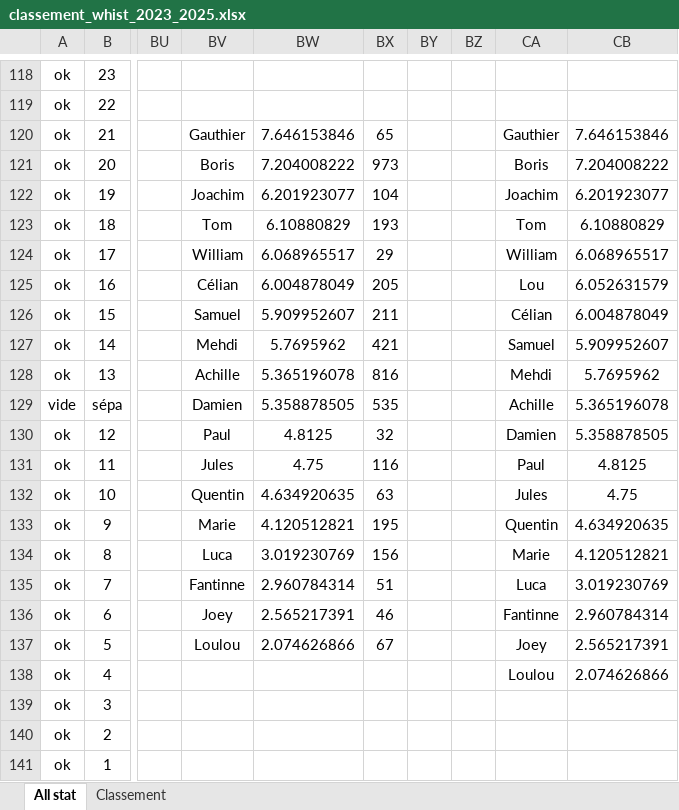
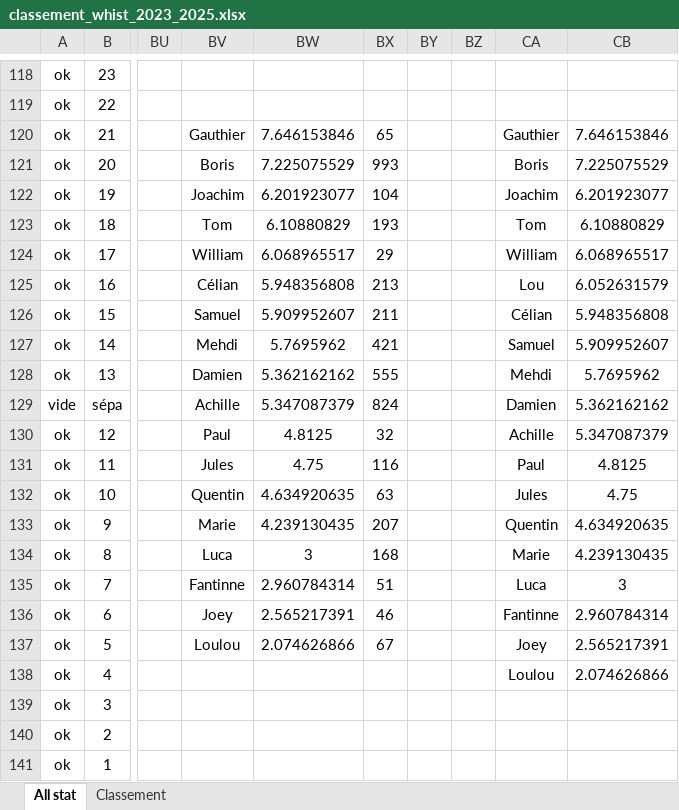
Before and after one commit to boris500/podium-quiz, an Excel workbook: classement_whist_2023_2025.xlsx, sheet All stat, drawn as a sheet; only a part is shown, gaps mark what is left out; values as stored, in another font and other column widths than the file's, no borders; conditional formats not drawn; the diff covers the shown part only; the diff names each change by its address in the sheet, - before the commit and + after, or states it on an @@ line.

```diff
--- a/classement_whist_2023_2025.xlsx (sheet All stat)
+++ b/classement_whist_2023_2025.xlsx (sheet All stat)
-BW121: 7.204008222
+BW121: 7.225075529
-BX121: 973
+BX121: 993
-CB121: 7.204008222
+CB121: 7.225075529
-BW125: 6.004878049
+BW125: 5.948356808
-BX125: 205
+BX125: 213
-CB126: 6.004878049
+CB126: 5.948356808
-BV128: Achille
+BV128: Damien
-BW128: 5.365196078
+BW128: 5.362162162
-BX128: 816
+BX128: 555
-BV129: Damien
+BV129: Achille
-BW129: 5.358878505
+BW129: 5.347087379
-BX129: 535
+BX129: 824
-CA129: Achille
+CA129: Damien
-CB129: 5.365196078
+CB129: 5.362162162
-CA130: Damien
+CA130: Achille
-CB130: 5.358878505
+CB130: 5.347087379
-BW133: 4.120512821
+BW133: 4.239130435
-BX133: 195
+BX133: 207
-BW134: 3.019230769
+BW134: 3
-BX134: 156
+BX134: 168
-CB134: 4.120512821
+CB134: 4.239130435
-CB135: 3.019230769
+CB135: 3
```
Also changed, not shown: 90 edited cells elsewhere in this sheet, sheet Classement.
